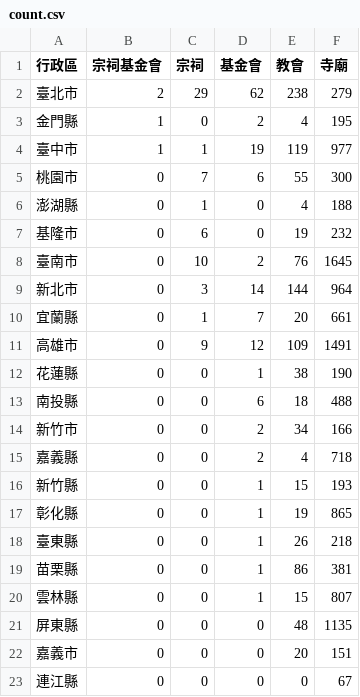
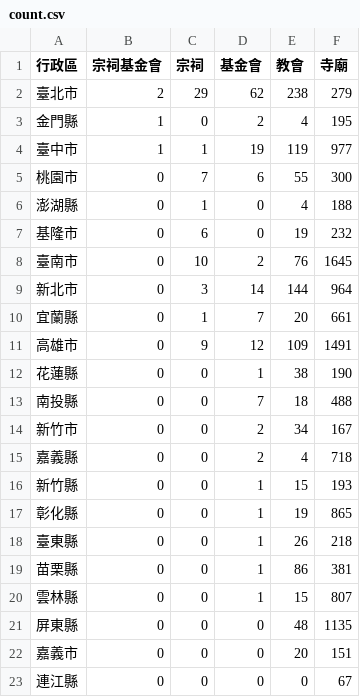
Before and after one commit to kiang/religion, a CSV file: data/count.csv, drawn as a sheet.

```diff
--- a/data/count.csv
+++ b/data/count.csv
@@ -12,4 +12,4 @@
 花蓮縣,0,0,1,38,190
-南投縣,0,0,6,18,488
-新竹市,0,0,2,34,166
+南投縣,0,0,7,18,488
+新竹市,0,0,2,34,167
 嘉義縣,0,0,2,4,718
```
Also changed, not shown: 4 other files.
